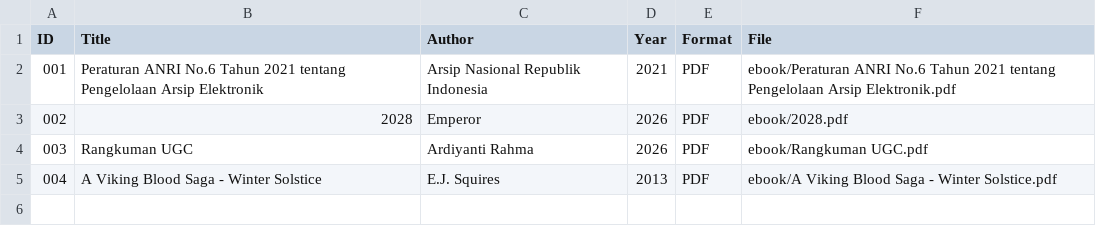
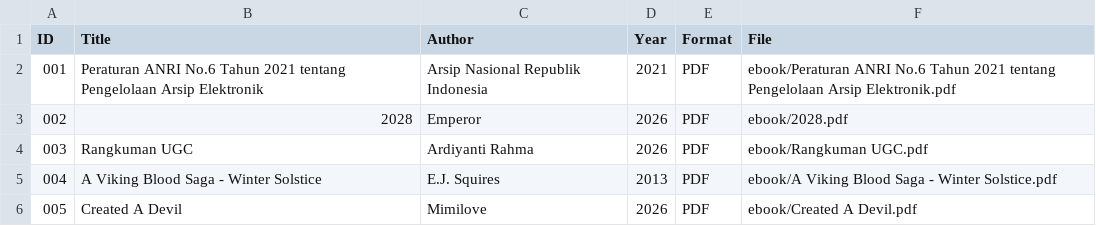
Before and after one commit to ardiyantirahma/perpustakaandigital, a CSV file: metadata /metadata.csv, drawn as a sheet.

Commit message:
Update metadata.csv

```diff
--- a/metadata /metadata.csv
+++ b/metadata /metadata.csv
@@ -5 +5,2 @@ ID,Title,Author,Year,Format,File
 004, A Viking Blood Saga - Winter Solstice, E.J. Squires, 2013, PDF, ebook/A Viking Blood Saga - Winter Solstice.pdf
+005, Created A Devil, Mimilove, 2026, PDF, ebook/Created A Devil.pdf
```
